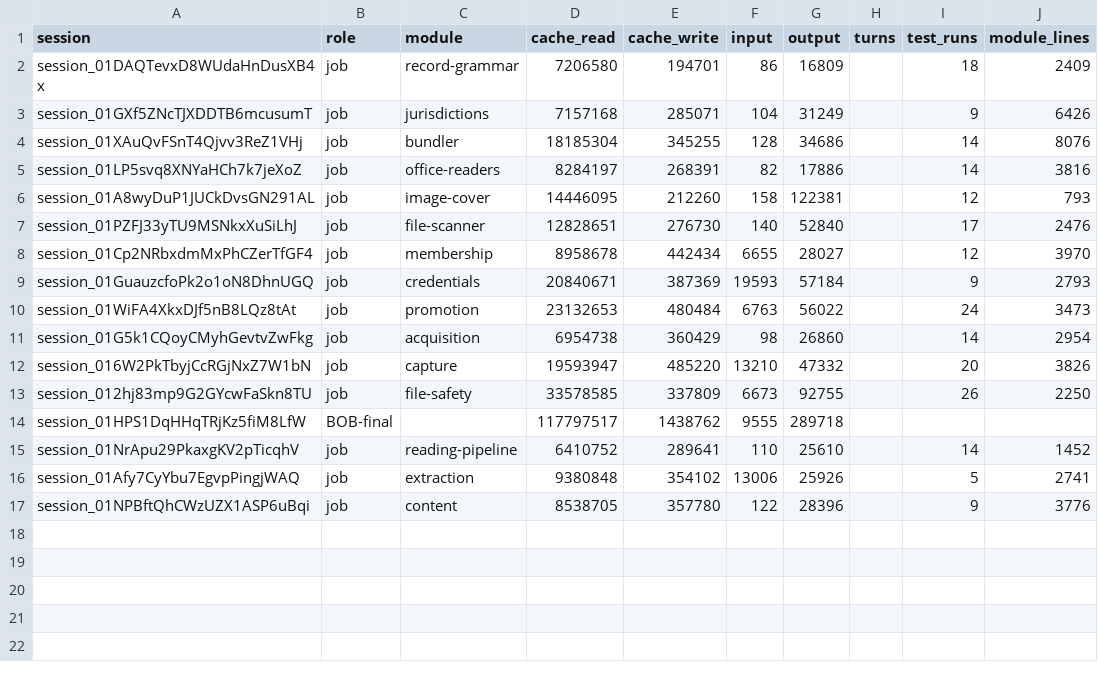
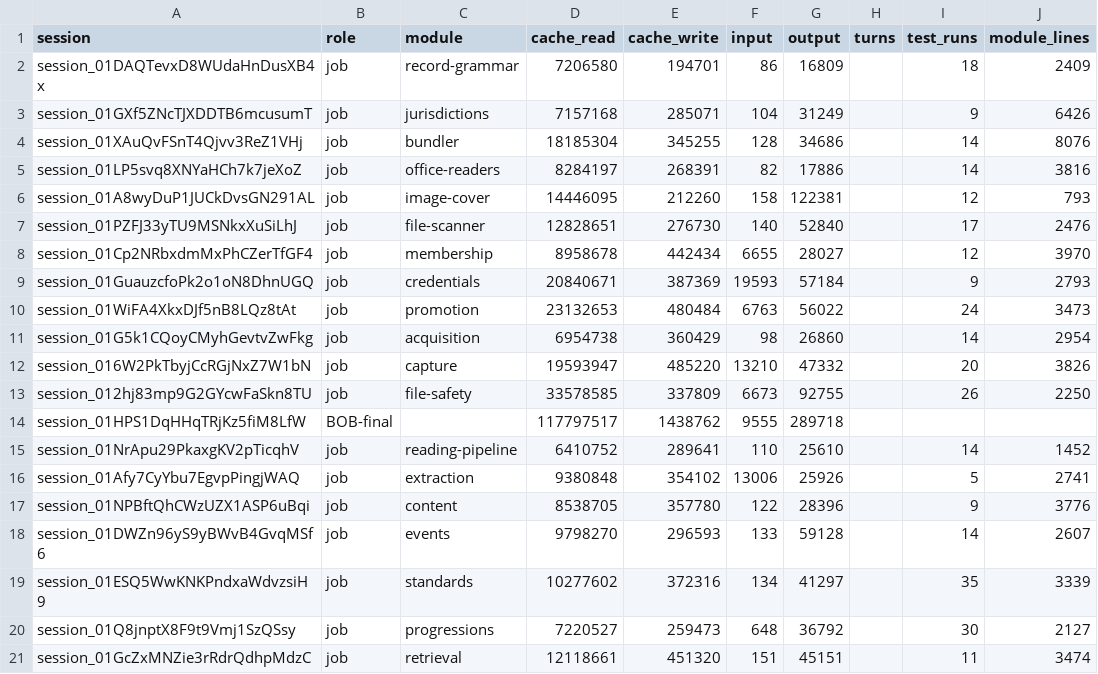
Before and after one commit to believeinoakland/bio, a CSV file: build/metrics/T37.csv, drawn as a sheet.

```diff
--- a/build/metrics/T37.csv
+++ b/build/metrics/T37.csv
@@ -17 +17,5 @@ session_01Afy7CyYbu7EgvpPingjWAQ,job,extraction,9380848,354102,13006,25926,,5,27
 session_01NPBftQhCWzUZX1ASP6uBqi,job,content,8538705,357780,122,28396,,9,3776
+session_01DWZn96yS9yBWvB4GvqMSf6,job,events,9798270,296593,133,59128,,14,2607
+session_01ESQ5WwKNKPndxaWdvzsiH9,job,standards,10277602,372316,134,41297,,35,3339
+session_01Q8jnptX8F9t9Vmj1SzQSsy,job,progressions,7220527,259473,648,36792,,30,2127
+session_01GcZxMNZie3rRdrQdhpMdzC,job,retrieval,12118661,451320,151,45151,,11,3474
```
Also changed, not shown: 3 other files.
